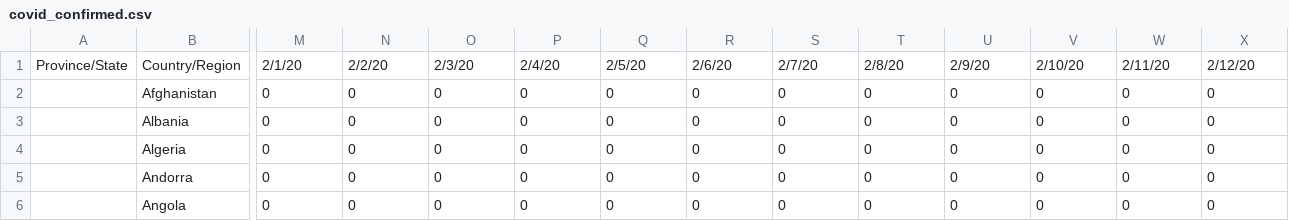
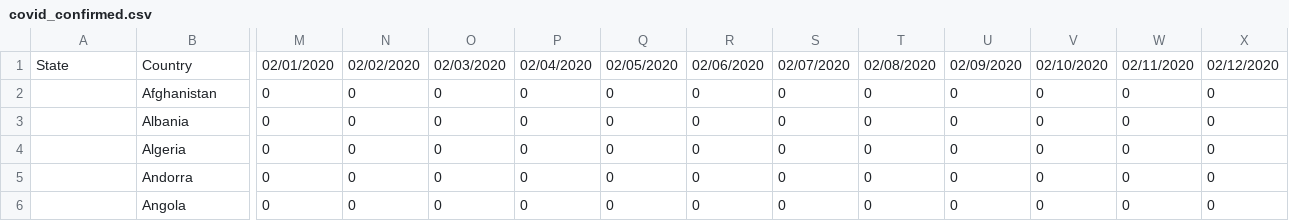
Before and after one commit to Josias2199/mineria, a CSV file: Proyecto/covid_confirmed.csv, drawn as a sheet; only a part is shown, gaps mark what is left out; the diff covers the shown part only; the diff names each change by its address in the sheet, - before the commit and + after, or states it on an @@ line.

```diff
--- a/Proyecto/covid_confirmed.csv
+++ b/Proyecto/covid_confirmed.csv
-A1: Province/State
+A1: State
-B1: Country/Region
+B1: Country
-M1: 2/1/20
+M1: 02/01/2020
-N1: 2/2/20
+N1: 02/02/2020
-O1: 2/3/20
+O1: 02/03/2020
-P1: 2/4/20
+P1: 02/04/2020
-Q1: 2/5/20
+Q1: 02/05/2020
-R1: 2/6/20
+R1: 02/06/2020
-S1: 2/7/20
+S1: 02/07/2020
-T1: 2/8/20
+T1: 02/08/2020
-U1: 2/9/20
+U1: 02/09/2020
-V1: 2/10/20
+V1: 02/10/2020
-W1: 2/11/20
+W1: 02/11/2020
-X1: 2/12/20
+X1: 02/12/2020
```
Also changed, not shown: 24 edited cells elsewhere in this file, Proyecto/covid_deaths.csv, Proyecto/covid_recovered.csv, 10 other files.
